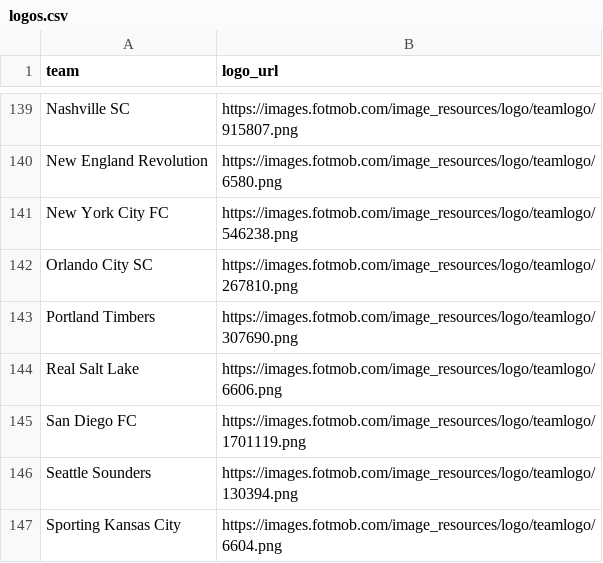
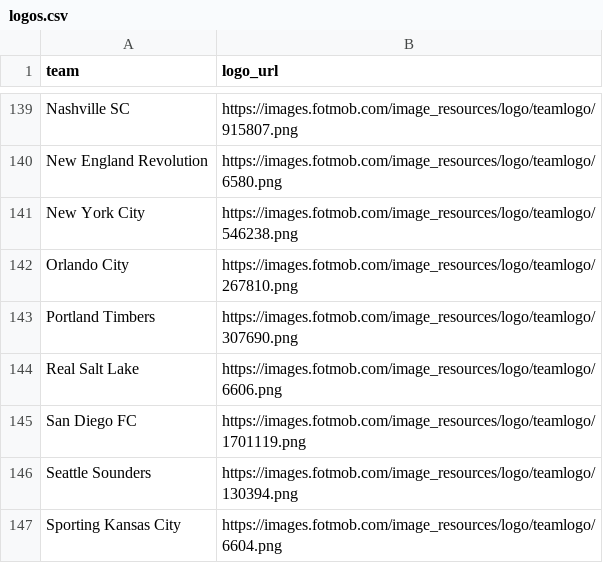
Before and after one commit to saberpowers/saberpowers.github.io, a CSV file: jobs/logos.csv, drawn as a sheet; only a part is shown, gaps mark what is left out.

```diff
--- a/jobs/logos.csv
+++ b/jobs/logos.csv
@@ -140,4 +140,4 @@ Nashville SC,https://images.fotmob.com/image_resources/logo/teamlogo/915807.png
 New England Revolution,https://images.fotmob.com/image_resources/logo/teamlogo/6580.png
-New York City FC,https://images.fotmob.com/image_resources/logo/teamlogo/546238.png
-Orlando City SC,https://images.fotmob.com/image_resources/logo/teamlogo/267810.png
+New York City,https://images.fotmob.com/image_resources/logo/teamlogo/546238.png
+Orlando City,https://images.fotmob.com/image_resources/logo/teamlogo/267810.png
 Portland Timbers,https://images.fotmob.com/image_resources/logo/teamlogo/307690.png
```
Also changed, not shown: jobs/jobs.csv.
